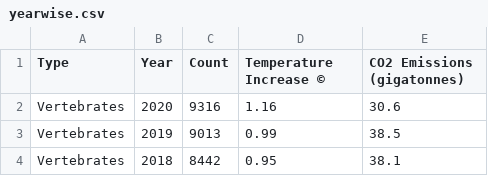
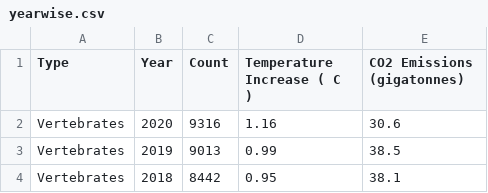
Before and after one commit to usamaqasimmian/FIT3179, a CSV file: yearwise.csv, drawn as a sheet; only a part is shown.

Commit message:
Update yearwise.csv

```diff
--- a/yearwise.csv
+++ b/yearwise.csv
@@ -1,2 +1,2 @@
-Type,Year,Count,Temperature Increase ©,CO2 Emissions (gigatonnes),,,
+Type,Year,Count,Temperature Increase ( C ),CO2 Emissions (gigatonnes),,,
 Vertebrates,2020,9316,1.16,30.6,,,
```
